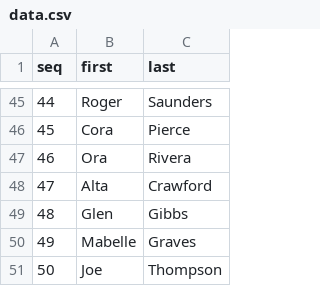
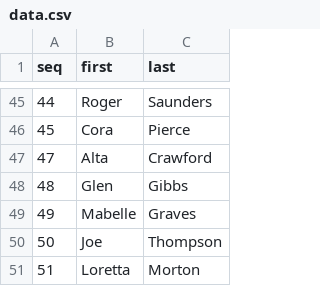
Before and after one commit to amritharun/aa4053_git_hw, a CSV file: data.csv, drawn as a sheet; only a part is shown, gaps mark what is left out; the shorter side is filled out with more unchanged rows.

Commit message:
removed a row form csv file

```diff
--- a/data.csv
+++ b/data.csv
@@ -46,3 +46,2 @@ seq,first,last
 45,Cora,Pierce
-46,Ora,Rivera
 47,Alta,Crawford
```
